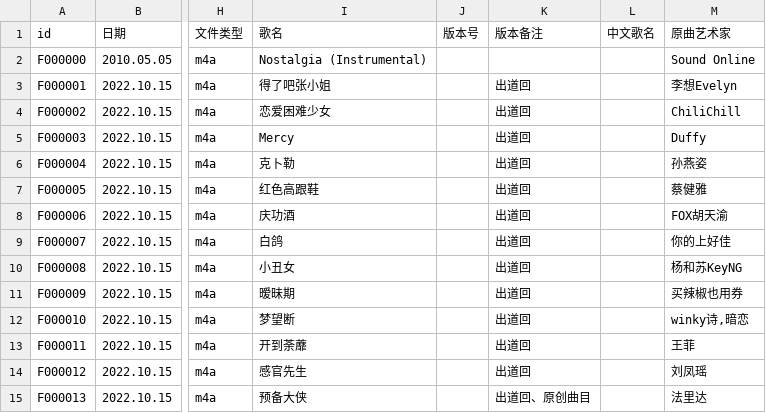
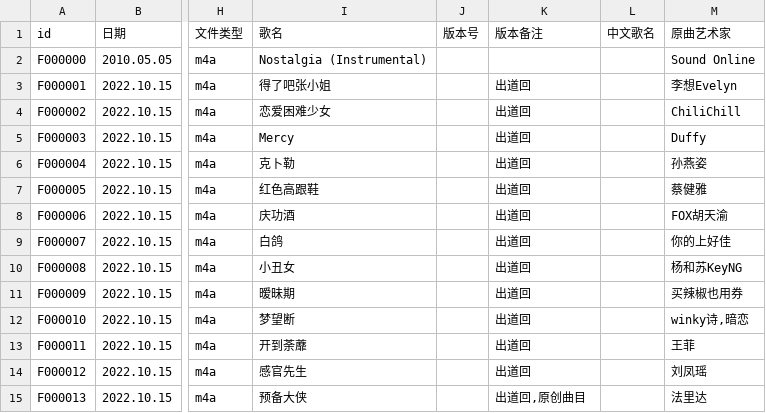
Before and after one commit to VTB-LINK/VTB-STUDIO-CSV, a CSV file: song_database.csv, drawn as a sheet; only a part is shown, gaps mark what is left out; the diff names each change by its address in the sheet, - before the commit and + after, or states it on an @@ line.

Commit message:
测试歌曲备注

```diff
--- a/song_database.csv
+++ b/song_database.csv
-K15 (版本备注): 出道回、原创曲目
+K15 (版本备注): 出道回,原创曲目
```
